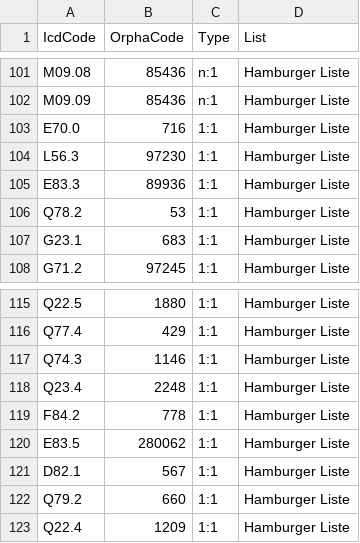
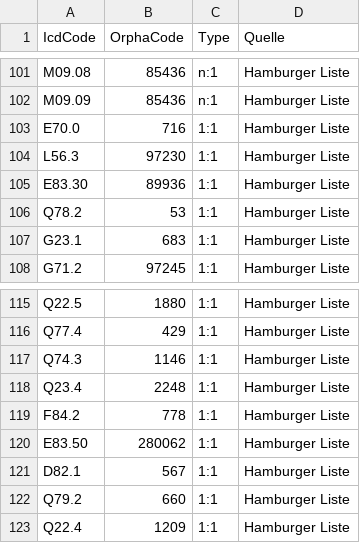
Before and after one commit to medizininformatik-initiative/cord-dq-checker, a CSV file: Data/refData/Hamburger-Cord_DQM-List.csv, drawn as a sheet; only a part is shown, gaps mark what is left out; the diff names each change by its address in the sheet, - before the commit and + after, or states it on an @@ line.

Commit message:
Update Hamburger-Cord_DQM-List.csv
fix E83.30 and E83.50

```diff
--- a/Data/refData/Hamburger-Cord_DQM-List.csv
+++ b/Data/refData/Hamburger-Cord_DQM-List.csv
-D1: List
+D1: Quelle
-A105 (IcdCode): E83.3
+A105 (IcdCode): E83.30
-A120 (IcdCode): E83.5
+A120 (IcdCode): E83.50
```
